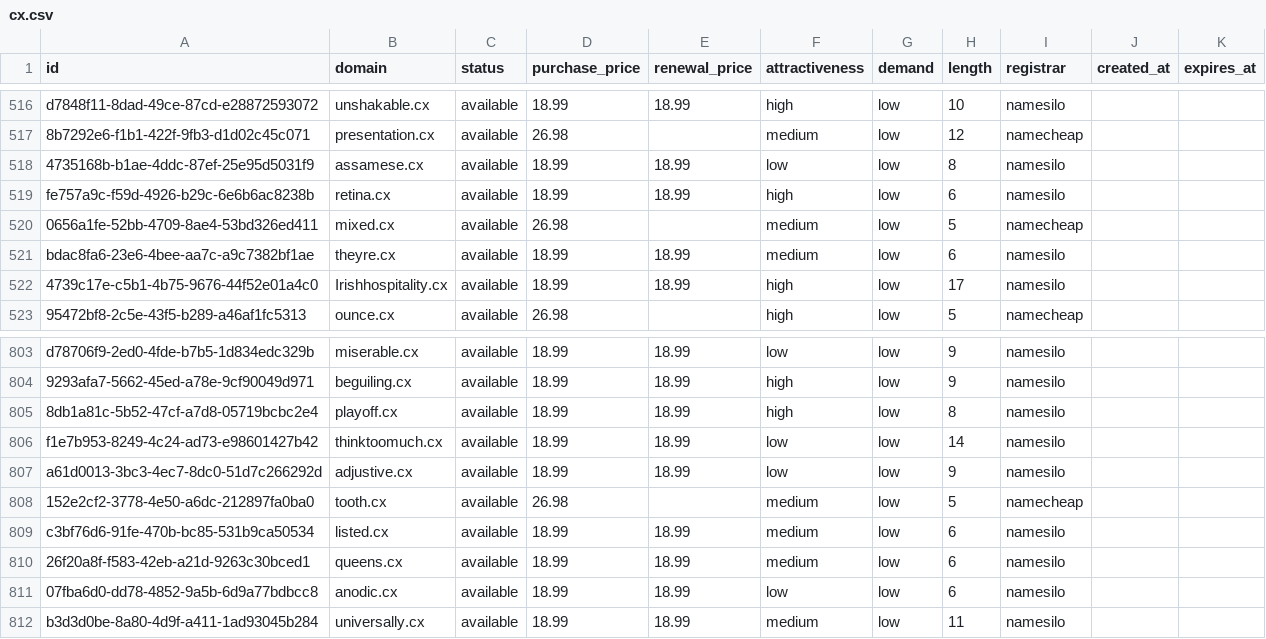
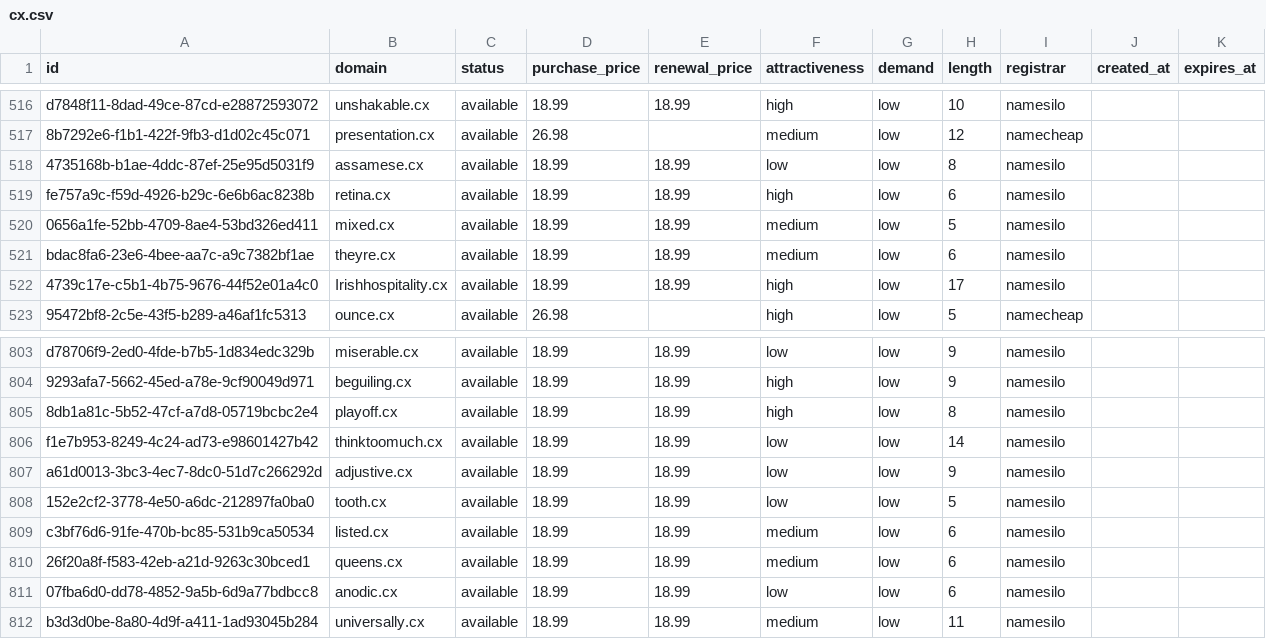
Before and after one commit to UniqueDomains/cx-oneword-domains, a CSV file: cx.csv, drawn as a sheet; only a part is shown, gaps mark what is left out.

Commit message:
Domains update

```diff
--- a/cx.csv
+++ b/cx.csv
@@ -519,3 +519,3 @@ d7848f11-8dad-49ce-87cd-e28872593072,unshakable.cx,available,18.99,18.99,high,lo
 fe757a9c-f59d-4926-b29c-6e6b6ac8238b,retina.cx,available,18.99,18.99,high,low,6,namesilo,,
-0656a1fe-52bb-4709-8ae4-53bd326ed411,mixed.cx,available,26.98,,medium,low,5,namecheap,,
+0656a1fe-52bb-4709-8ae4-53bd326ed411,mixed.cx,available,18.99,18.99,medium,low,5,namesilo,,
 bdac8fa6-23e6-4bee-aa7c-a9c7382bf1ae,theyre.cx,available,18.99,18.99,medium,low,6,namesilo,,
@@ -807,3 +807,3 @@ f1e7b953-8249-4c24-ad73-e98601427b42,thinktoomuch.cx,available,18.99,18.99,low,l
 a61d0013-3bc3-4ec7-8dc0-51d7c266292d,adjustive.cx,available,18.99,18.99,low,low,9,namesilo,,
-152e2cf2-3778-4e50-a6dc-212897fa0ba0,tooth.cx,available,26.98,,medium,low,5,namecheap,,
+152e2cf2-3778-4e50-a6dc-212897fa0ba0,tooth.cx,available,18.99,18.99,low,low,5,namesilo,,
 c3bf76d6-91fe-470b-bc85-531b9ca50534,listed.cx,available,18.99,18.99,medium,low,6,namesilo,,
```
Also changed, not shown: 4 other files.
